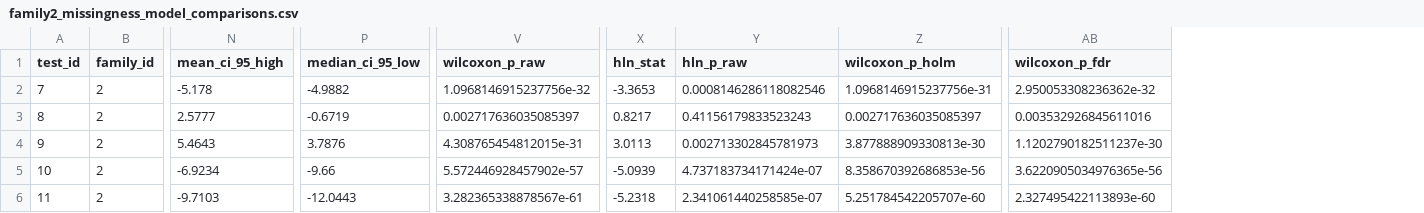
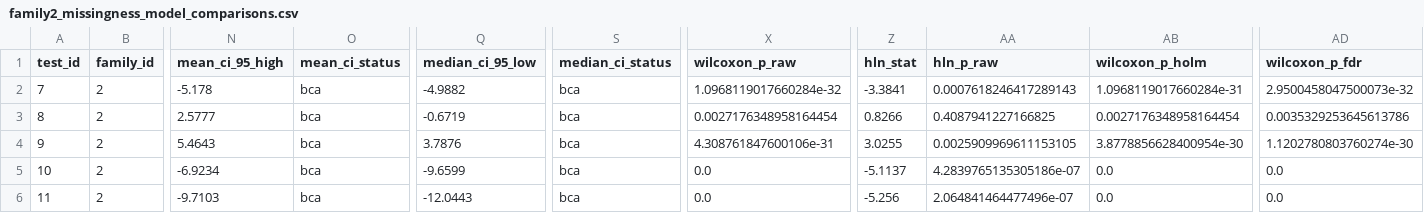
Before and after one commit to ajitjain04/reliable-household-energy-forecasting, a CSV file: outputs/robustness/step7_analysis/tables/family2_missingness_model_comparisons.csv, drawn as a sheet; only a part is shown, gaps mark what is left out; addresses are those after the commit; the diff covers the shown part only; the diff names each change by its address in the sheet, - before the commit and + after, or states it on an @@ line.

```diff
--- a/outputs/robustness/step7_analysis/tables/family2_missingness_model_comparisons.csv
+++ b/outputs/robustness/step7_analysis/tables/family2_missingness_model_comparisons.csv
+column O (mean_ci_status), rows 2-6: all bca
+column S (median_ci_status), rows 2-6: all bca
-X2 (wilcoxon_p_raw): 1.0968146915237756e-32
+X2 (wilcoxon_p_raw): 1.0968119017660284e-32
-Z2 (hln_stat): -3.3653
+Z2 (hln_stat): -3.3841
-AA2 (hln_p_raw): 0.0008146286118082546
+AA2 (hln_p_raw): 0.0007618246417289143
-AB2 (wilcoxon_p_holm): 1.0968146915237756e-31
+AB2 (wilcoxon_p_holm): 1.0968119017660284e-31
-AD2 (wilcoxon_p_fdr): 2.950053308236362e-32
+AD2 (wilcoxon_p_fdr): 2.9500458047500073e-32
-X3 (wilcoxon_p_raw): 0.002717636035085397
+X3 (wilcoxon_p_raw): 0.0027176348958164454
-Z3 (hln_stat): 0.8217
+Z3 (hln_stat): 0.8266
-AA3 (hln_p_raw): 0.41156179833523243
+AA3 (hln_p_raw): 0.4087941227166825
-AB3 (wilcoxon_p_holm): 0.002717636035085397
+AB3 (wilcoxon_p_holm): 0.0027176348958164454
-AD3 (wilcoxon_p_fdr): 0.003532926845611016
+AD3 (wilcoxon_p_fdr): 0.0035329253645613786
-X4 (wilcoxon_p_raw): 4.308765454812015e-31
+X4 (wilcoxon_p_raw): 4.308761847600106e-31
-Z4 (hln_stat): 3.0113
+Z4 (hln_stat): 3.0255
-AA4 (hln_p_raw): 0.002713302845781973
+AA4 (hln_p_raw): 0.0025909969611153105
-AB4 (wilcoxon_p_holm): 3.877888909330813e-30
+AB4 (wilcoxon_p_holm): 3.8778856628400954e-30
-AD4 (wilcoxon_p_fdr): 1.1202790182511237e-30
+AD4 (wilcoxon_p_fdr): 1.1202780803760274e-30
-Q5 (median_ci_95_low): -9.66
+Q5 (median_ci_95_low): -9.6599
-X5 (wilcoxon_p_raw): 5.572446928457902e-57
+X5 (wilcoxon_p_raw): 0.0
-Z5 (hln_stat): -5.0939
+Z5 (hln_stat): -5.1137
-AA5 (hln_p_raw): 4.737183734171424e-07
+AA5 (hln_p_raw): 4.2839765135305186e-07
-AB5 (wilcoxon_p_holm): 8.358670392686853e-56
+AB5 (wilcoxon_p_holm): 0.0
-AD5 (wilcoxon_p_fdr): 3.6220905034976365e-56
+AD5 (wilcoxon_p_fdr): 0.0
-X6 (wilcoxon_p_raw): 3.282365338878567e-61
+X6 (wilcoxon_p_raw): 0.0
-Z6 (hln_stat): -5.2318
+Z6 (hln_stat): -5.256
-AA6 (hln_p_raw): 2.341061440258585e-07
+AA6 (hln_p_raw): 2.064841464477496e-07
-AB6 (wilcoxon_p_holm): 5.251784542205707e-60
+AB6 (wilcoxon_p_holm): 0.0
-AD6 (wilcoxon_p_fdr): 2.327495422113893e-60
+AD6 (wilcoxon_p_fdr): 0.0
```
Also changed, not shown: 66 edited cells elsewhere in this file, outputs/robustness/step7_analysis/tables/all_78_pairwise_tests_full.csv, outputs/robustness/step7_analysis/tables/family3_noise_model_comparisons.csv, 13 other files.
